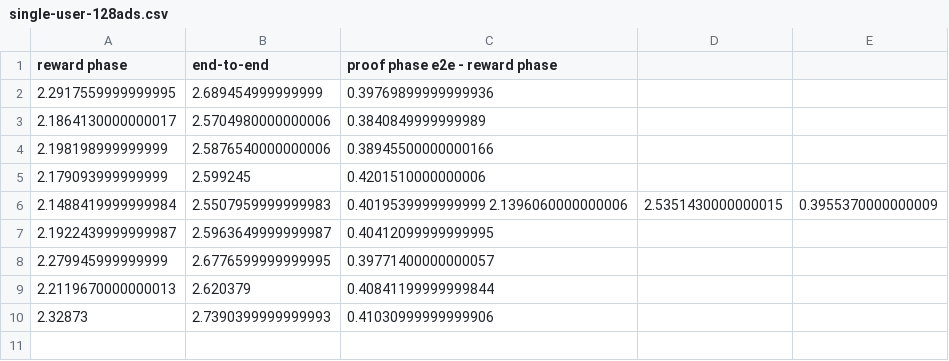
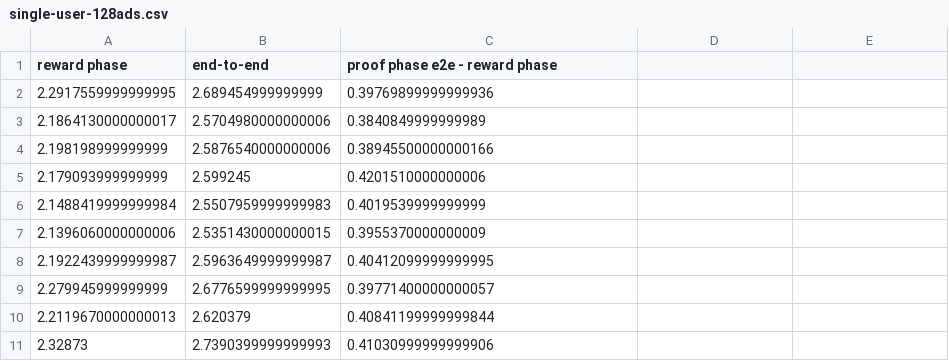
Before and after one commit to brave-experiments/themis, a CSV file: themis-measurements/v1_2020-07-24/single-user-128ads.csv, drawn as a sheet.

Commit message:
Update single-user-128ads.csv

```diff
--- a/themis-measurements/v1_2020-07-24/single-user-128ads.csv
+++ b/themis-measurements/v1_2020-07-24/single-user-128ads.csv
@@ -5,3 +5,4 @@ reward phase, end-to-end, proof phase e2e - reward phase
 2.179093999999999, 2.599245, 0.4201510000000006
-2.1488419999999984, 2.5507959999999983, 0.4019539999999999  2.1396060000000006, 2.5351430000000015, 0.3955370000000009
+2.1488419999999984, 2.5507959999999983, 0.4019539999999999
+2.1396060000000006, 2.5351430000000015, 0.3955370000000009
 2.1922439999999987, 2.5963649999999987, 0.40412099999999995
```
